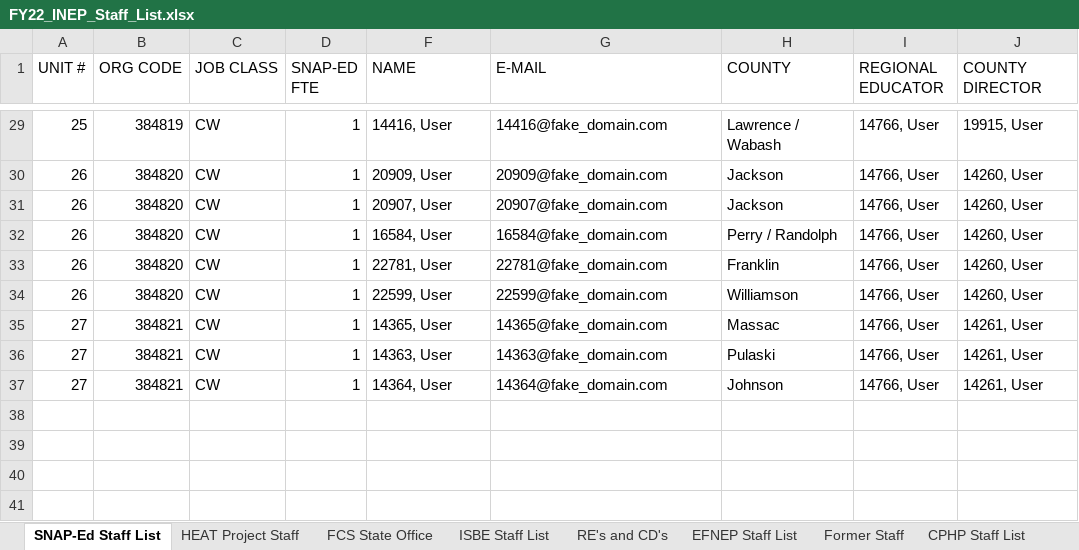
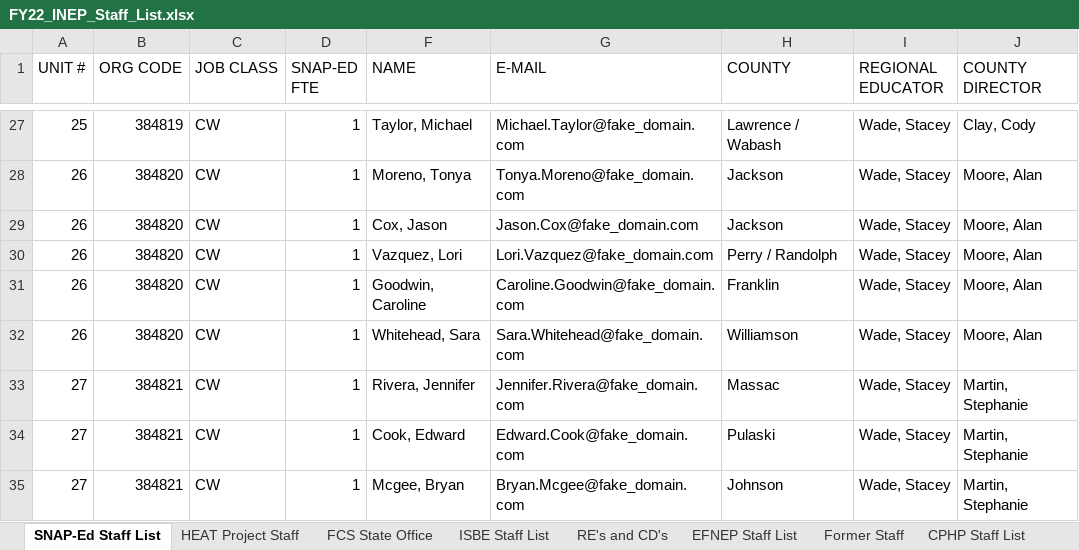
Before and after one commit to jstadni2/pears_monthly_data_cleaning, an Excel workbook: example_inputs/FY22_INEP_Staff_List.xlsx, sheet SNAP-Ed Staff List, drawn as a sheet; only a part is shown, gaps mark what is left out; values as stored, in another font and other column widths than the file's, no borders; addresses are those after the commit; the diff covers the shown part only; the diff names each change by its address in the sheet, - before the commit and + after, or states it on an @@ line.

```diff
--- a/example_inputs/FY22_INEP_Staff_List.xlsx (sheet SNAP-Ed Staff List)
+++ b/example_inputs/FY22_INEP_Staff_List.xlsx (sheet SNAP-Ed Staff List)
-F27 (NAME): 14416, User
+F27 (NAME): Taylor, Michael
-G27 (E-MAIL): 14416@fake_domain.com
+G27 (E-MAIL): Michael.Taylor@fake_domain.com
-I27:I35 (REGIONAL EDUCATOR): 14766, User
+I27:I35 (REGIONAL EDUCATOR): Wade, Stacey
-J27 (COUNTY DIRECTOR): 19915, User
+J27 (COUNTY DIRECTOR): Clay, Cody
-F28 (NAME): 20909, User
+F28 (NAME): Moreno, Tonya
-G28 (E-MAIL): 20909@fake_domain.com
+G28 (E-MAIL): Tonya.Moreno@fake_domain.com
-J28:J32 (COUNTY DIRECTOR): 14260, User
+J28:J32 (COUNTY DIRECTOR): Moore, Alan
-F29 (NAME): 20907, User
+F29 (NAME): Cox, Jason
-G29 (E-MAIL): 20907@fake_domain.com
+G29 (E-MAIL): Jason.Cox@fake_domain.com
-F30 (NAME): 16584, User
+F30 (NAME): Vazquez, Lori
-G30 (E-MAIL): 16584@fake_domain.com
+G30 (E-MAIL): Lori.Vazquez@fake_domain.com
-F31 (NAME): 22781, User
+F31 (NAME): Goodwin, Caroline
-G31 (E-MAIL): 22781@fake_domain.com
+G31 (E-MAIL): Caroline.Goodwin@fake_domain.com
-F32 (NAME): 22599, User
+F32 (NAME): Whitehead, Sara
-G32 (E-MAIL): 22599@fake_domain.com
+G32 (E-MAIL): Sara.Whitehead@fake_domain.com
-F33 (NAME): 14365, User
+F33 (NAME): Rivera, Jennifer
-G33 (E-MAIL): 14365@fake_domain.com
+G33 (E-MAIL): Jennifer.Rivera@fake_domain.com
-J33:J35 (COUNTY DIRECTOR): 14261, User
+J33:J35 (COUNTY DIRECTOR): Martin, Stephanie
-F34 (NAME): 14363, User
+F34 (NAME): Cook, Edward
-G34 (E-MAIL): 14363@fake_domain.com
+G34 (E-MAIL): Edward.Cook@fake_domain.com
-F35 (NAME): 14364, User
+F35 (NAME): Mcgee, Bryan
-G35 (E-MAIL): 14364@fake_domain.com
+G35 (E-MAIL): Bryan.Mcgee@fake_domain.com
```
Also changed, not shown: 2 removed rows and 100 edited cells elsewhere in this sheet, sheet CPHP Staff List, sheet Former Staff, sheet RE's and CD's, sheet FCS State Office, sheet EFNEP Staff List, sheet HEAT Project Staff, 1 more sheet, example_inputs/User_Export.xlsx, 8 other files.
